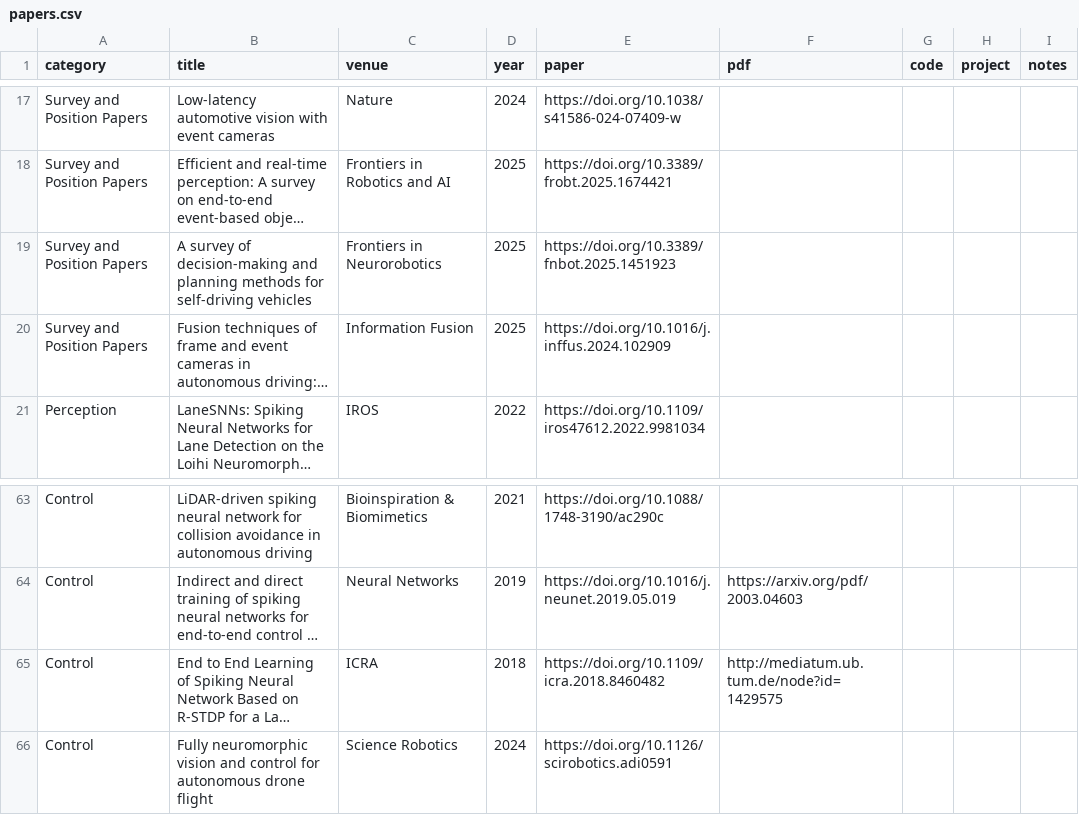
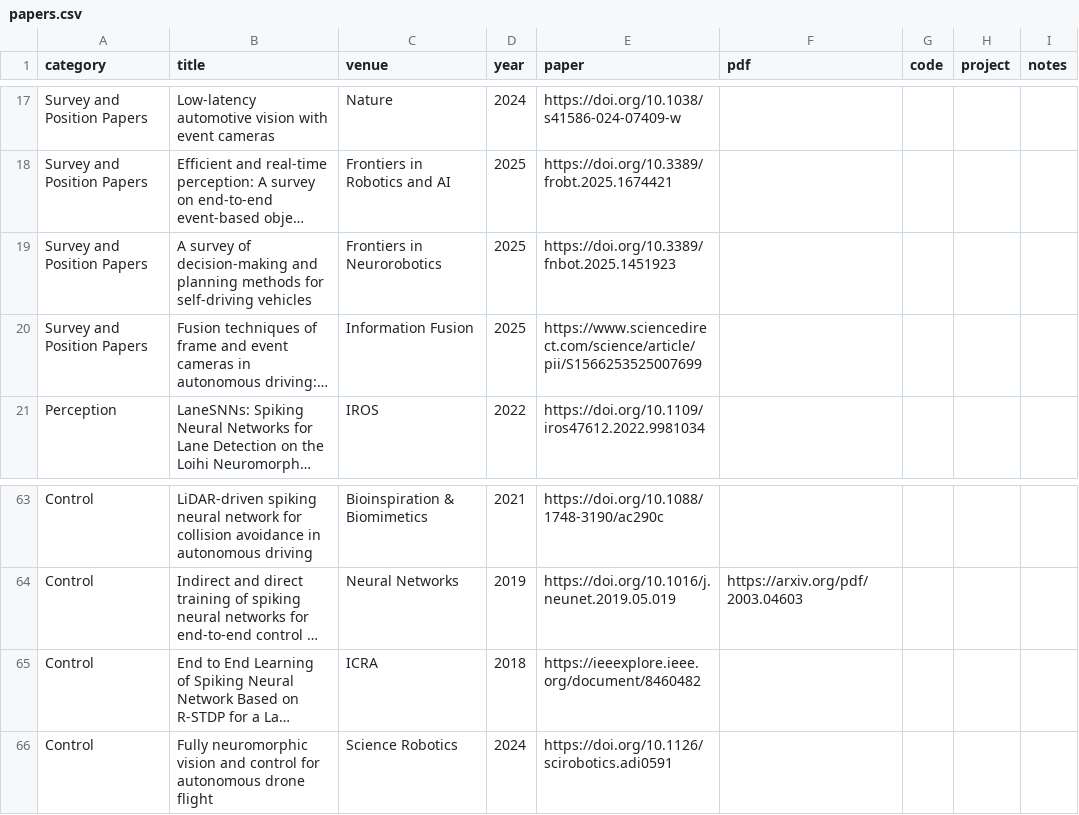
Before and after one commit to InfiniteNonsenseFear/Awesome-Neuromorphic-Autonomous-Driving, a CSV file: data/papers.csv, drawn as a sheet; only a part is shown, gaps mark what is left out; long unchanged cells end in …; the diff covers the shown part only; the diff names each change by its address in the sheet, - before the commit and + after, or states it on an @@ line.

Commit message:
add papers

```diff
--- a/data/papers.csv
+++ b/data/papers.csv
-E20 (paper): https://doi.org/10.1016/j.inffus.2024.102909
+E20 (paper): https://www.sciencedirect.com/science/article/pii/S1566253525007699
-E65 (paper): https://doi.org/10.1109/icra.2018.8460482
+E65 (paper): https://ieeexplore.ieee.org/document/8460482
-F65 (pdf): http://mediatum.ub.tum.de/node?id=1429575
+F65 (pdf): (empty)
```
Also changed, not shown: 1 removed row and 9 edited cells elsewhere in this file, 1 other file.
